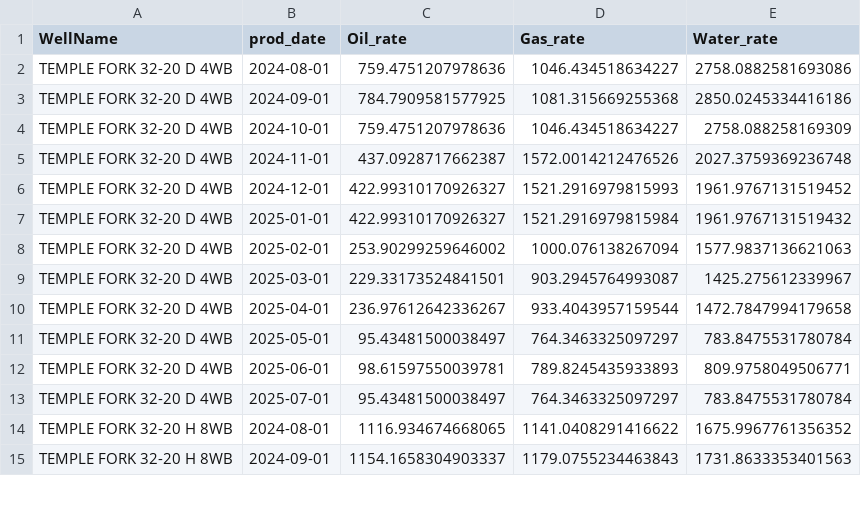
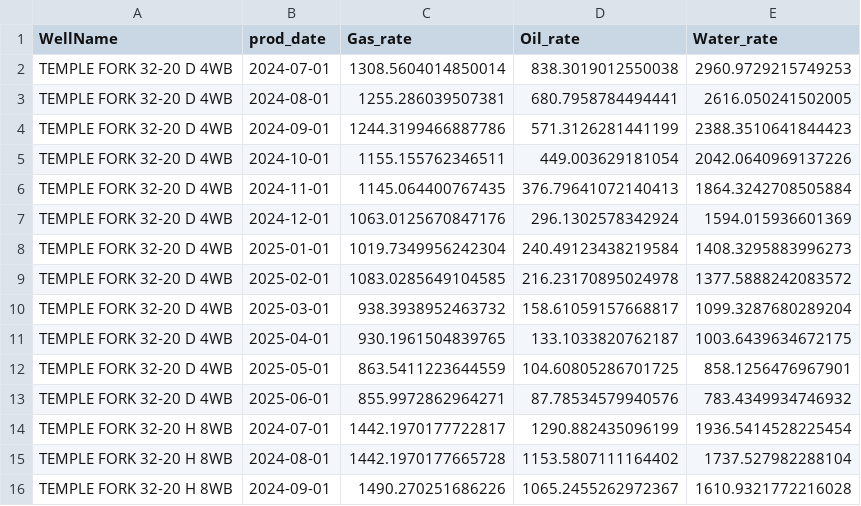
Before and after one commit to oudanny/Senior_Design, a CSV file: forecasting/norm_daily_rates.csv, drawn as a sheet; only a part is shown; removed rows and columns are numbered as before the commit, all else as after; the diff covers the shown part only; the diff names each change by its address in the sheet, - before the commit and + after, or states it on an @@ line.

Commit message:
Update Forecasting

```diff
--- a/forecasting/norm_daily_rates.csv
+++ b/forecasting/norm_daily_rates.csv
-column C (Oil_rate), rows 2-12: 759.4751207978636 | 784.7909581577925 | 759.4751207978636 | 437.0928717662387 | 422.99310170926327 | 422.99310170926327 | 253.90299259646002 | 229.33173524841501 | 236.97612642336267 | 95.43481500038497 | 98.61597550039781; rows 14-15: 1116.934674668065 | 1154.1658304903337
+column D (Oil_rate), rows 3-13: 680.7958784494441 | 571.3126281441199 | 449.003629181054 | 376.79641072140413 | 296.1302578342924 | 240.49123438219584 | 216.23170895024978 | 158.61059157668817 | 133.1033820762187 | 104.60805286701725 | 87.78534579940576; rows 15-16: 1153.5807111164402 | 1065.2455262972367
+row 2: TEMPLE FORK 32-20 D 4WB | 2024-07-01 | 1308.5604014850014 | 838.3019012550038 | 2960.9729215749253
-C3 (Gas_rate): 1046.434518634227
+C3 (Gas_rate): 1255.286039507381
-E3 (Water_rate): 2758.0882581693086
+E3 (Water_rate): 2616.050241502005
-C4 (Gas_rate): 1081.315669255368
+C4 (Gas_rate): 1244.3199466887786
-E4 (Water_rate): 2850.0245334416186
+E4 (Water_rate): 2388.3510641844423
-C5 (Gas_rate): 1046.434518634227
+C5 (Gas_rate): 1155.155762346511
-E5 (Water_rate): 2758.088258169309
+E5 (Water_rate): 2042.0640969137226
-C6 (Gas_rate): 1572.0014212476526
+C6 (Gas_rate): 1145.064400767435
-E6 (Water_rate): 2027.3759369236748
+E6 (Water_rate): 1864.3242708505884
-C7 (Gas_rate): 1521.2916979815993
+C7 (Gas_rate): 1063.0125670847176
-E7 (Water_rate): 1961.9767131519452
+E7 (Water_rate): 1594.015936601369
-C8 (Gas_rate): 1521.2916979815984
+C8 (Gas_rate): 1019.7349956242304
-E8 (Water_rate): 1961.9767131519432
+E8 (Water_rate): 1408.3295883996273
-C9 (Gas_rate): 1000.076138267094
+C9 (Gas_rate): 1083.0285649104585
-E9 (Water_rate): 1577.9837136621063
+E9 (Water_rate): 1377.5888242083572
-C10 (Gas_rate): 903.2945764993087
+C10 (Gas_rate): 938.3938952463732
-E10 (Water_rate): 1425.275612339967
+E10 (Water_rate): 1099.3287680289204
-C11 (Gas_rate): 933.4043957159544
+C11 (Gas_rate): 930.1961504839765
-E11 (Water_rate): 1472.7847994179658
+E11 (Water_rate): 1003.6439634672175
-C12 (Gas_rate): 764.3463325097297
+C12 (Gas_rate): 863.5411223644559
-E12 (Water_rate): 783.8475531780784
+E12 (Water_rate): 858.1256476967901
-C13 (Gas_rate): 789.8245435933893
+C13 (Gas_rate): 855.9972862964271
-E13 (Water_rate): 809.9758049506771
+E13 (Water_rate): 783.4349934746932
-row 13: TEMPLE FORK 32-20 D 4WB | 2025-07-01 | 95.43481500038497 | 764.3463325097297 | 783.8475531780784
+row 14: TEMPLE FORK 32-20 H 8WB | 2024-07-01 | 1442.1970177722817 | 1290.882435096199 | 1936.5414528225454
-C15 (Gas_rate): 1141.0408291416622
+C15 (Gas_rate): 1442.1970177665728
-E15 (Water_rate): 1675.9967761356352
+E15 (Water_rate): 1737.527982288104
-C16 (Gas_rate): 1179.0755234463843
+C16 (Gas_rate): 1490.270251686226
-E16 (Water_rate): 1731.8633353401563
+E16 (Water_rate): 1610.9321772216028
```
Also changed, not shown: 4 added rows, 5 removed rows and 106 edited cells elsewhere in this file, 10 other files.
